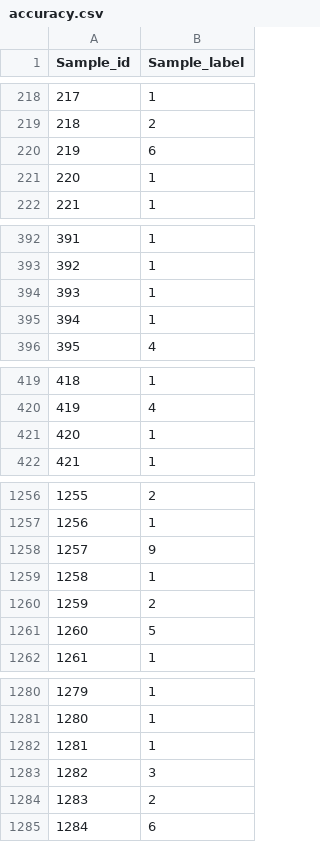
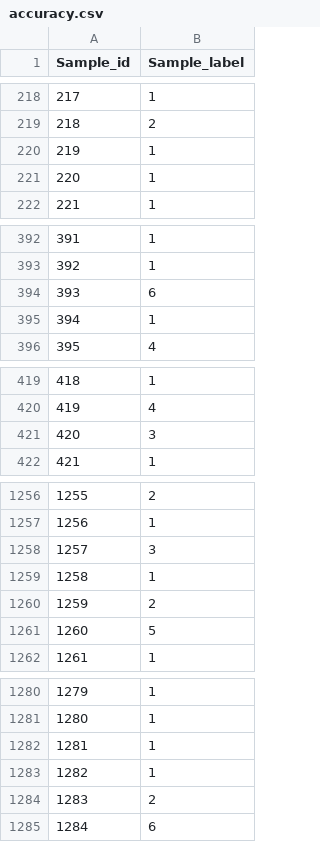
Before and after one commit to Oltier/ML-Music-genre-labeling, a CSV file: results/accuracy.csv, drawn as a sheet; only a part is shown, gaps mark what is left out; the diff covers the shown part only.

```diff
--- a/results/accuracy.csv
+++ b/results/accuracy.csv
@@ -219,3 +219,3 @@ Sample_id,Sample_label
 218,2
-219,6
+219,1
 220,1
@@ -393,3 +393,3 @@ Sample_id,Sample_label
 392,1
-393,1
+393,6
 394,1
@@ -420,3 +420,3 @@ Sample_id,Sample_label
 419,4
-420,1
+420,3
 421,1
@@ -1257,3 +1257,3 @@ Sample_id,Sample_label
 1256,1
-1257,9
+1257,3
 1258,1
@@ -1282,3 +1282,3 @@ Sample_id,Sample_label
 1281,1
-1282,3
+1282,1
 1283,2
```
Also changed, not shown: 17 edited cells elsewhere in this file, 5 other files.
